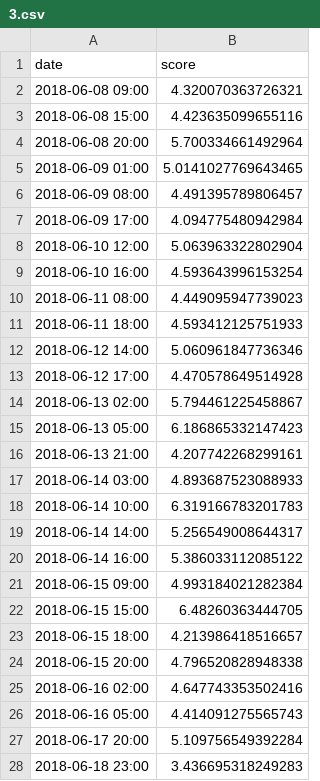
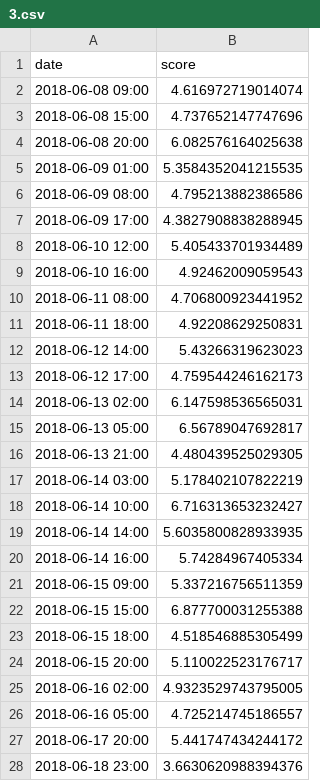
Before and after one commit to AiZhanghan/gearbox-fault-detection, a CSV file: code/result/li_niu_ping/3.csv, drawn as a sheet; only a part is shown; the diff covers the shown part only.

```diff
--- a/code/result/li_niu_ping/3.csv
+++ b/code/result/li_niu_ping/3.csv
@@ -1,28 +1,28 @@
 date,score
-2018-06-08 09:00,4.320070363726321
-2018-06-08 15:00,4.423635099655116
-2018-06-08 20:00,5.700334661492964
-2018-06-09 01:00,5.0141027769643465
-2018-06-09 08:00,4.491395789806457
-2018-06-09 17:00,4.094775480942984
-2018-06-10 12:00,5.063963322802904
-2018-06-10 16:00,4.593643996153254
-2018-06-11 08:00,4.449095947739023
-2018-06-11 18:00,4.593412125751933
-2018-06-12 14:00,5.060961847736346
-2018-06-12 17:00,4.470578649514928
-2018-06-13 02:00,5.794461225458867
-2018-06-13 05:00,6.186865332147423
-2018-06-13 21:00,4.207742268299161
-2018-06-14 03:00,4.893687523088933
-2018-06-14 10:00,6.319166783201783
-2018-06-14 14:00,5.256549008644317
-2018-06-14 16:00,5.386033112085122
-2018-06-15 09:00,4.993184021282384
-2018-06-15 15:00,6.48260363444705
-2018-06-15 18:00,4.213986418516657
-2018-06-15 20:00,4.796520828948338
-2018-06-16 02:00,4.647743353502416
-2018-06-16 05:00,4.414091275565743
-2018-06-17 20:00,5.109756549392284
-2018-06-18 23:00,3.436695318249283
+2018-06-08 09:00,4.616972719014074
+2018-06-08 15:00,4.737652147747696
+2018-06-08 20:00,6.082576164025638
+2018-06-09 01:00,5.3584352041215535
+2018-06-09 08:00,4.795213882386586
+2018-06-09 17:00,4.3827908838288945
+2018-06-10 12:00,5.405433701934489
+2018-06-10 16:00,4.92462009059543
+2018-06-11 08:00,4.706800923441952
+2018-06-11 18:00,4.92208629250831
+2018-06-12 14:00,5.43266319623023
+2018-06-12 17:00,4.759544246162173
+2018-06-13 02:00,6.147598536565031
+2018-06-13 05:00,6.56789047692817
+2018-06-13 21:00,4.480439525029305
+2018-06-14 03:00,5.178402107822219
+2018-06-14 10:00,6.716313653232427
+2018-06-14 14:00,5.6035800828933935
+2018-06-14 16:00,5.74284967405334
+2018-06-15 09:00,5.337216756511359
+2018-06-15 15:00,6.877700031255388
+2018-06-15 18:00,4.518546885305499
+2018-06-15 20:00,5.110022523176717
+2018-06-16 02:00,4.9323529743795005
+2018-06-16 05:00,4.725214745186557
+2018-06-17 20:00,5.441747434244172
+2018-06-18 23:00,3.6630620988394376
```
Also changed, not shown: 57 edited cells elsewhere in this file, code/result/san_tang_hu/33.csv, code/result/san_tang_hu/76.csv, 49 other files.
